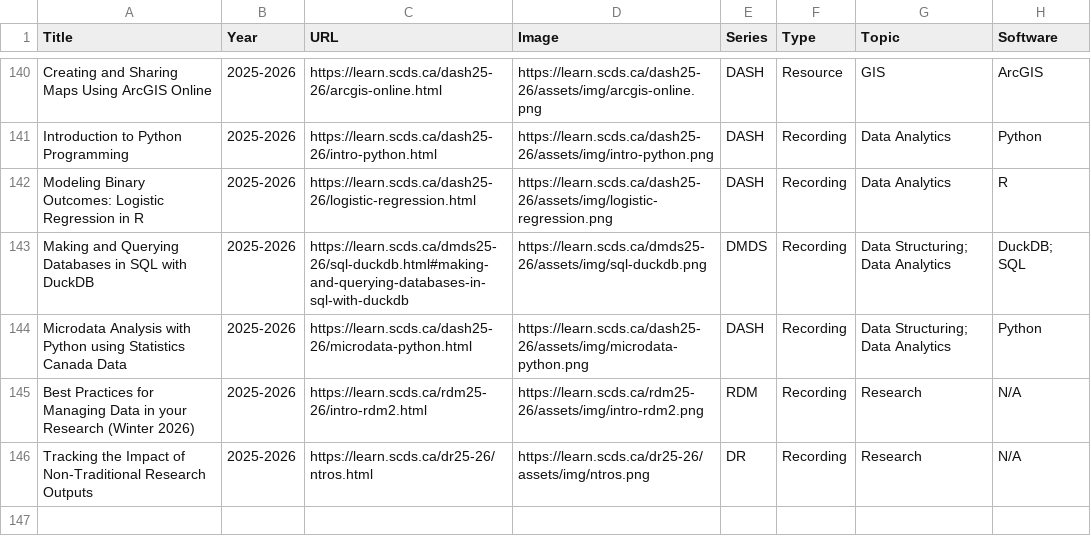
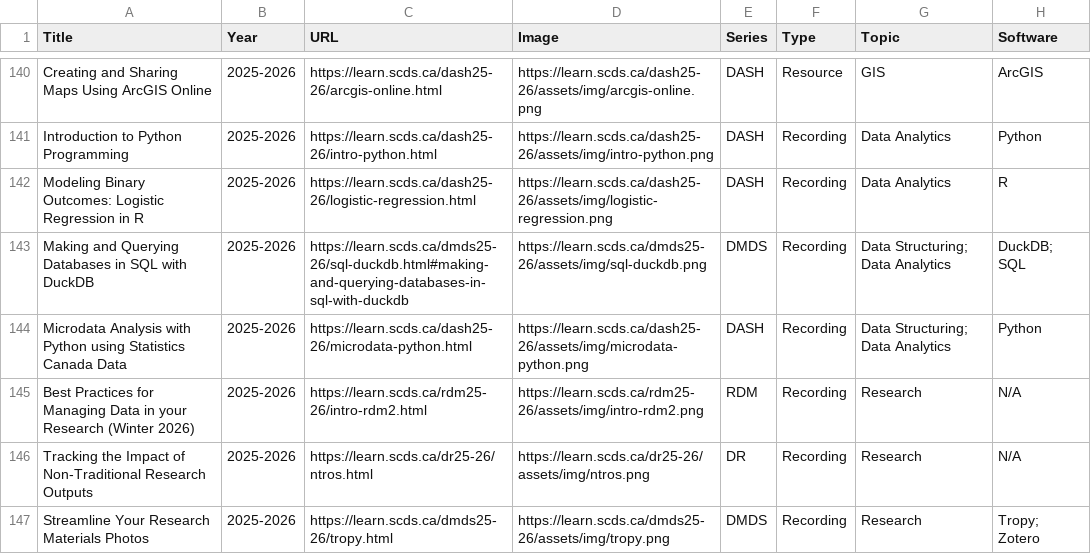
Before and after one commit to scds/search-page, a CSV file: _data/workshop_list_scratch.csv, drawn as a sheet; only a part is shown, gaps mark what is left out.

Commit message:
workshop added

```diff
--- a/_data/workshop_list_scratch.csv
+++ b/_data/workshop_list_scratch.csv
@@ -146 +146,16 @@ Best Practices for Managing Data in your Research (Winter 2026),2025-2026,https:
 Tracking the Impact of Non-Traditional Research Outputs,2025-2026,https://learn.scds.ca/dr25-26/ntros.html,https://learn.scds.ca/dr25-26/assets/img/ntros.png,DR,Recording,Research,N/A
+"
+
+
+
+
+
+
+Streamline Your Research Materials Photos",2025-2026,"
+
+
+
+
+
+
+https://learn.scds.ca/dmds25-26/tropy.html",https://learn.scds.ca/dmds25-26/assets/img/tropy.png,DMDS,Recording,Research,Tropy; Zotero
```
